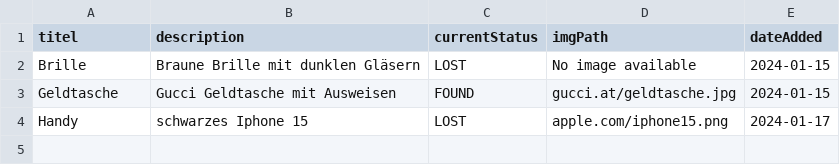
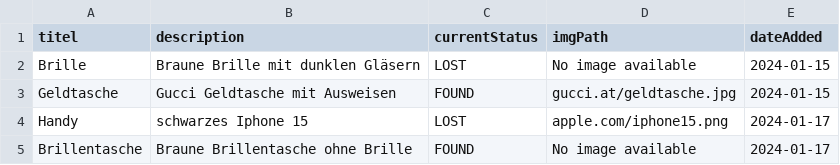
Before and after one commit to LZinhobel/FindersTrace, a CSV file: data/reportedItems.csv, drawn as a sheet.

```diff
--- a/data/reportedItems.csv
+++ b/data/reportedItems.csv
@@ -4 +4,2 @@ Geldtasche;Gucci Geldtasche mit Ausweisen;FOUND;gucci.at/geldtasche.jpg;2024-01-
 Handy;schwarzes Iphone 15;LOST;apple.com/iphone15.png;2024-01-17
+Brillentasche;Braune Brillentasche ohne Brille;FOUND;No image available;2024-01-17
```
Also changed, not shown: 3 other files.
